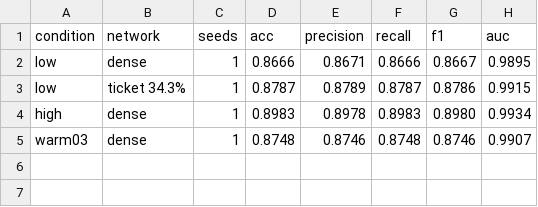
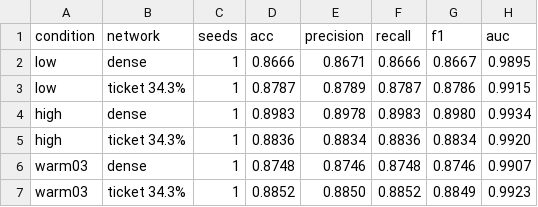
Before and after one commit to kneat2448/LTH-ML-final, a CSV file: results/metrics_table.csv, drawn as a sheet; the diff names each change by its address in the sheet, - before the commit and + after, or states it on an @@ line.

```diff
--- a/results/metrics_table.csv
+++ b/results/metrics_table.csv
+row 5: high | ticket 34.3% | 1 | 0.8836 | 0.8834 | 0.8836 | 0.8834 | 0.9920
+row 7: warm03 | ticket 34.3% | 1 | 0.8852 | 0.8850 | 0.8852 | 0.8849 | 0.9923
```
Also changed, not shown: results/summary.csv, results/ticket_advantage.csv, 9 other files.
